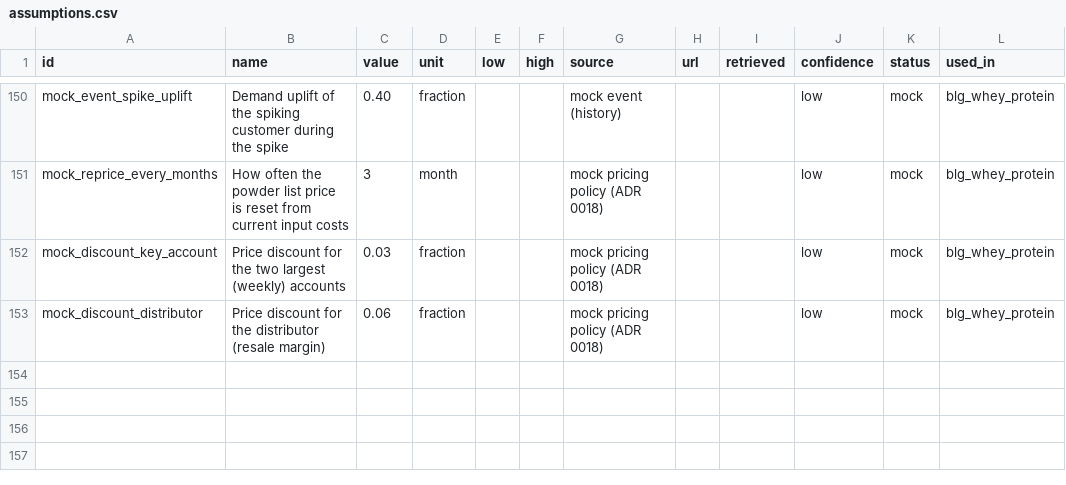
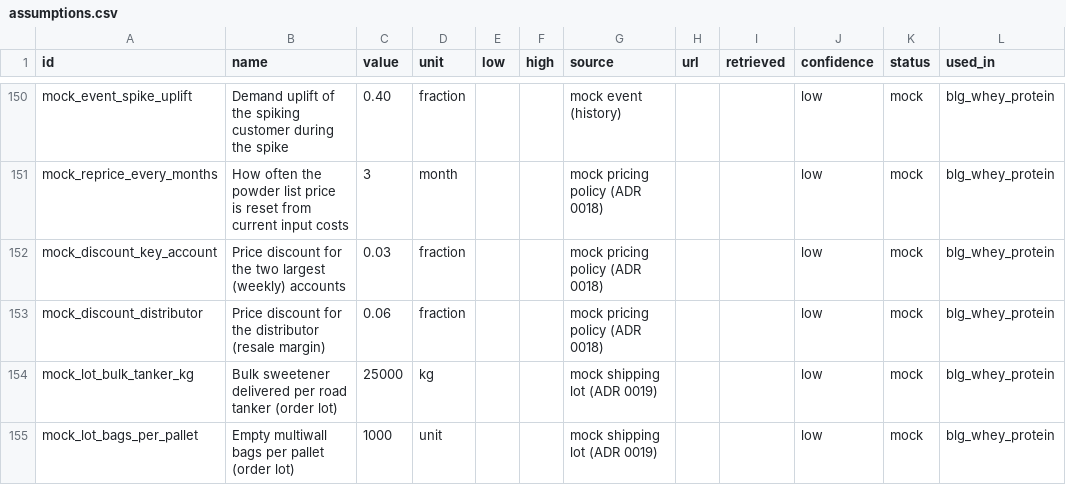
Before and after one commit to ariel-salvador/supply-chain-planning, a CSV file: knowledge/assumptions.csv, drawn as a sheet; only a part is shown, gaps mark what is left out.

```diff
--- a/knowledge/assumptions.csv
+++ b/knowledge/assumptions.csv
@@ -153 +153,3 @@ mock_discount_key_account,Price discount for the two largest (weekly) accounts,0
 mock_discount_distributor,Price discount for the distributor (resale margin),0.06,fraction,,,mock pricing policy (ADR 0018),,,low,mock,blg_whey_protein
+mock_lot_bulk_tanker_kg,Bulk sweetener delivered per road tanker (order lot),25000,kg,,,mock shipping lot (ADR 0019),,,low,mock,blg_whey_protein
+mock_lot_bags_per_pallet,Empty multiwall bags per pallet (order lot),1000,unit,,,mock shipping lot (ADR 0019),,,low,mock,blg_whey_protein
```
Also changed, not shown: 8 other files.
